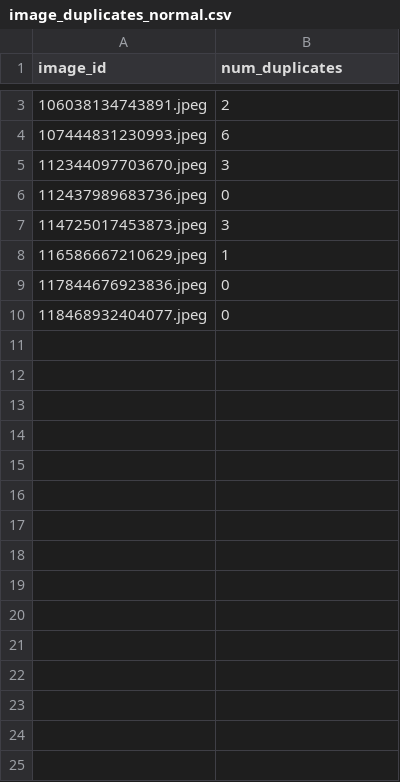
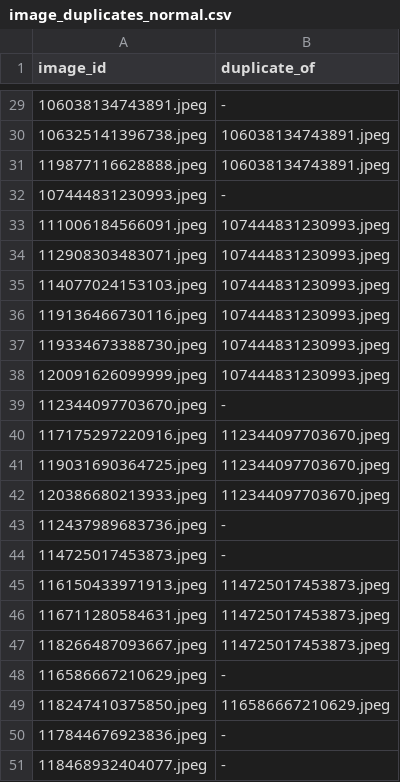
Before and after one commit to HaiderAbasi/Image-Recognition-Analysis, a CSV file: data/processed/image_duplicates_normal.csv, drawn as a sheet; only a part is shown, gaps mark what is left out; the diff covers the shown part only.

```diff
--- a/data/processed/image_duplicates_normal.csv
+++ b/data/processed/image_duplicates_normal.csv
@@ -1 +1 @@
-image_id,num_duplicates
+image_id,duplicate_of
@@ -3,8 +29,23 @@ image_id,num_duplicates
-106038134743891.jpeg,2
-107444831230993.jpeg,6
-112344097703670.jpeg,3
-112437989683736.jpeg,0
-114725017453873.jpeg,3
-116586667210629.jpeg,1
-117844676923836.jpeg,0
-118468932404077.jpeg,0
+106038134743891.jpeg,-
+106325141396738.jpeg,106038134743891.jpeg
+119877116628888.jpeg,106038134743891.jpeg
+107444831230993.jpeg,-
+111006184566091.jpeg,107444831230993.jpeg
+112908303483071.jpeg,107444831230993.jpeg
+114077024153103.jpeg,107444831230993.jpeg
+119136466730116.jpeg,107444831230993.jpeg
+119334673388730.jpeg,107444831230993.jpeg
+120091626099999.jpeg,107444831230993.jpeg
+112344097703670.jpeg,-
+117175297220916.jpeg,112344097703670.jpeg
+119031690364725.jpeg,112344097703670.jpeg
+120386680213933.jpeg,112344097703670.jpeg
+112437989683736.jpeg,-
+114725017453873.jpeg,-
+116150433971913.jpeg,114725017453873.jpeg
+116711280584631.jpeg,114725017453873.jpeg
+118266487093667.jpeg,114725017453873.jpeg
+116586667210629.jpeg,-
+118247410375850.jpeg,116586667210629.jpeg
+117844676923836.jpeg,-
+118468932404077.jpeg,-
```
Also changed, not shown: 26 added rows and 1 edited cell elsewhere in this file, data/processed/image_duplicates.csv, 6 other files.
